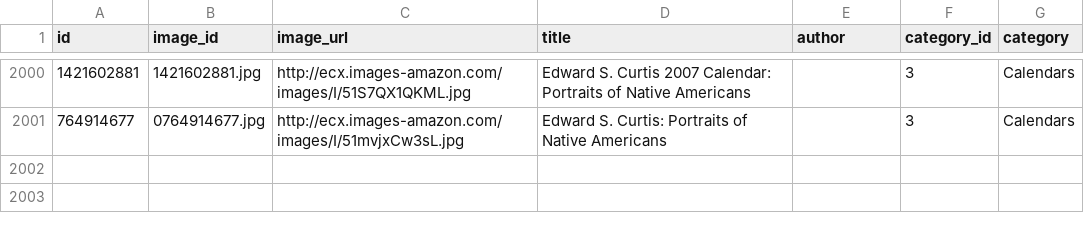
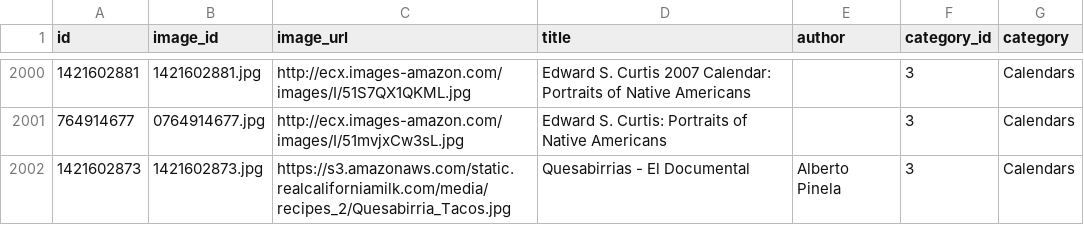
Before and after one commit to maublonded/developmentRepo, a CSV file: dev/libros_web/booklist2000.csv, drawn as a sheet; only a part is shown, gaps mark what is left out; the diff names each change by its address in the sheet, - before the commit and + after, or states it on an @@ line.

Commit message:
title search fully functioning :D

```diff
--- a/dev/libros_web/booklist2000.csv
+++ b/dev/libros_web/booklist2000.csv
+row 2002: 1421602873 | 1421602873.jpg | https://s3.amazonaws.com/static.realcaliforniamilk.com/media/recipes_2/Quesabirria_Tacos.jpg | Quesabirrias - El Documental | Alberto Pinela | 3 | Calendars
```
Also changed, not shown: 4 other files.
